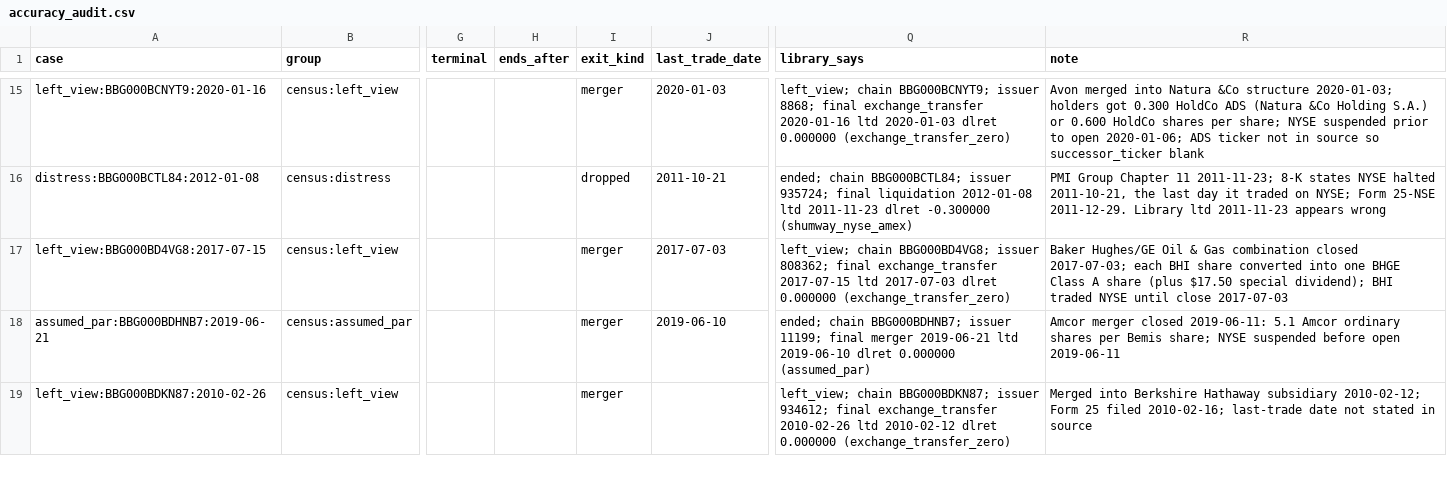
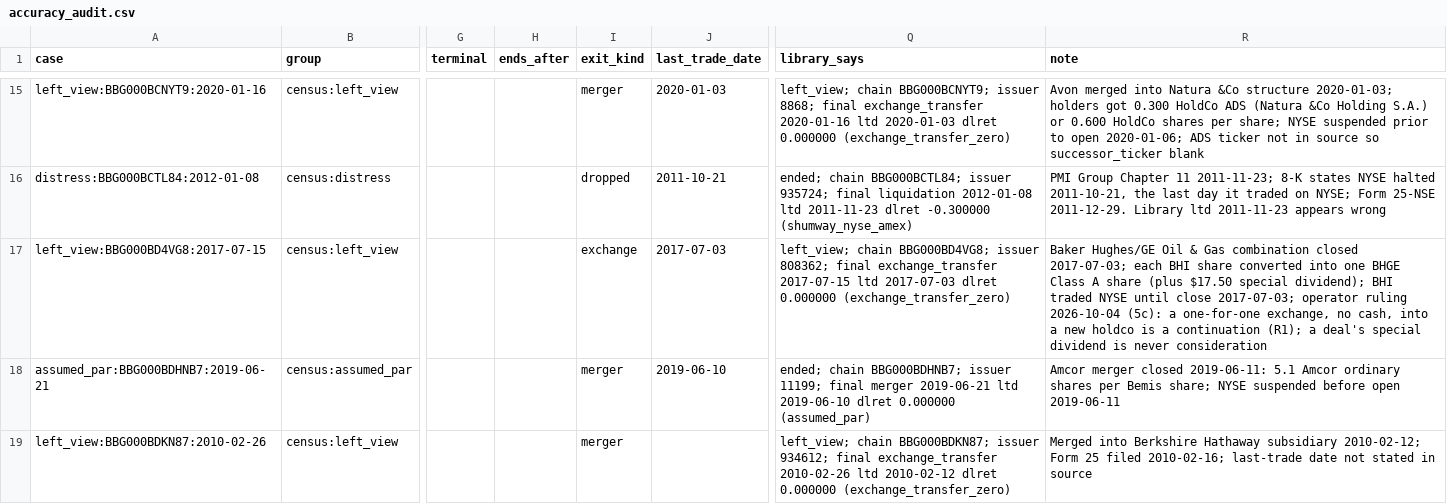
Before and after one commit to royelee/delist-detection, a CSV file: data/accuracy_audit.csv, drawn as a sheet; only a part is shown, gaps mark what is left out; the diff covers the shown part only; the diff names each change by its address in the sheet, - before the commit and + after, or states it on an @@ line.

```diff
--- a/data/accuracy_audit.csv
+++ b/data/accuracy_audit.csv
-I17 (exit_kind): merger
+I17 (exit_kind): exchange
-R17 (note): …until close 2017-07-03
+R17 (note): …until close 2017-07-03; operator ruling 2026-10-04 (5c): a one-for-one exchange, no cash, into a new holdco is a continuation (R1); a deal's special dividend is never consideration
```
Also changed, not shown: 4 edited cells elsewhere in this file, data/diagnosis_truth.csv, output/diagnose_unknown_report/loop/diagnosed.csv, 4 other files.
